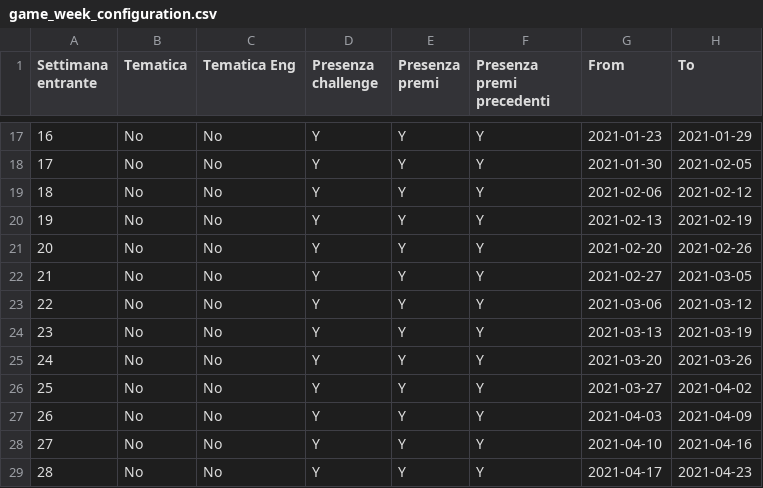
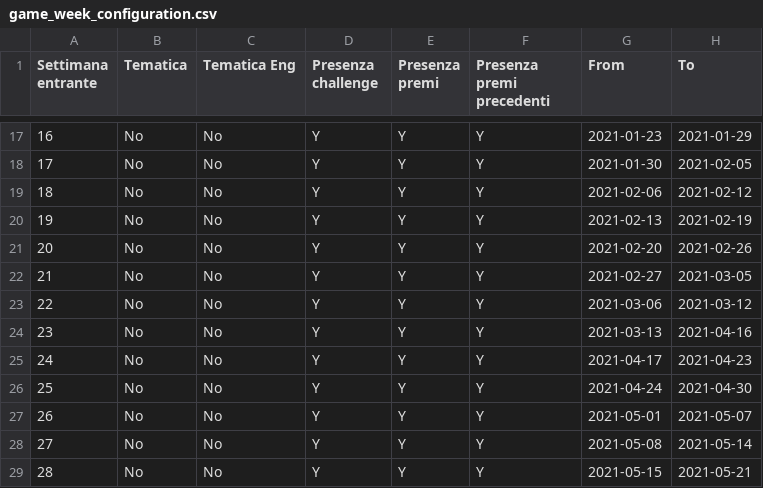
Before and after one commit to smartcommunitylab/sco.playgo, a CSV file: playandgo/src/main/resources/mail/conf_file/game_week_configuration.csv, drawn as a sheet; only a part is shown, gaps mark what is left out.

Commit message:
API alignment, data fixes

```diff
--- a/playandgo/src/main/resources/mail/conf_file/game_week_configuration.csv
+++ b/playandgo/src/main/resources/mail/conf_file/game_week_configuration.csv
@@ -23,7 +23,7 @@ Settimana entrante,Tematica ,Tematica Eng,Presenza challenge,Presenza premi,Pres
 22,No,No,Y,Y,Y,2021-03-06,2021-03-12
-23,No,No,Y,Y,Y,2021-03-13,2021-03-19
-24,No,No,Y,Y,Y,2021-03-20,2021-03-26
-25,No,No,Y,Y,Y,2021-03-27,2021-04-02
-26,No,No,Y,Y,Y,2021-04-03,2021-04-09
-27,No,No,Y,Y,Y,2021-04-10,2021-04-16
-28,No,No,Y,Y,Y,2021-04-17,2021-04-23
+23,No,No,Y,Y,Y,2021-03-13,2021-04-16
+24,No,No,Y,Y,Y,2021-04-17,2021-04-23
+25,No,No,Y,Y,Y,2021-04-24,2021-04-30
+26,No,No,Y,Y,Y,2021-05-01,2021-05-07
+27,No,No,Y,Y,Y,2021-05-08,2021-05-14
+28,No,No,Y,Y,Y,2021-05-15,2021-05-21
```
Also changed, not shown: 10 other files.
